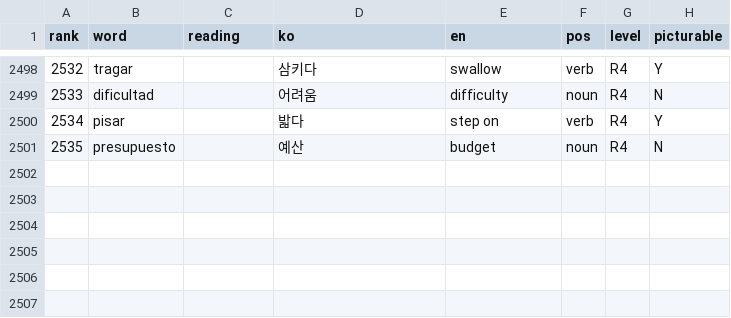
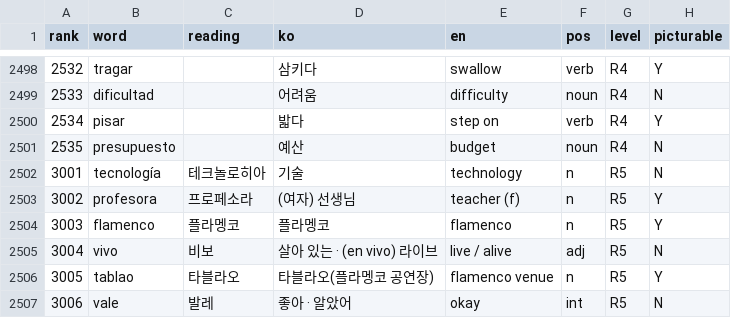
Before and after one commit to talkverselab/talkversehanja, a CSV file: talkverse_art/words/es.csv, drawn as a sheet; only a part is shown, gaps mark what is left out; the diff names each change by its address in the sheet, - before the commit and + after, or states it on an @@ line.

```diff
--- a/talkverse_art/words/es.csv
+++ b/talkverse_art/words/es.csv
+row 2502: 3001 | tecnología | 테크놀로히아 | 기술 | technology | n | R5 | N
+row 2503: 3002 | profesora | 프로페소라 | (여자) 선생님 | teacher (f) | n | R5 | Y
+row 2504: 3003 | flamenco | 플라멩코 | 플라멩코 | flamenco | n | R5 | Y
+row 2505: 3004 | vivo | 비보 | 살아 있는 · (en vivo) 라이브 | live / alive | adj | R5 | N
+row 2506: 3005 | tablao | 타블라오 | 타블라오(플라멩코 공연장) | flamenco venue | n | R5 | Y
+row 2507: 3006 | vale | 발레 | 좋아 · 알았어 | okay | int | R5 | N
```
Also changed, not shown: talkverse_art/words/es_art.csv.
